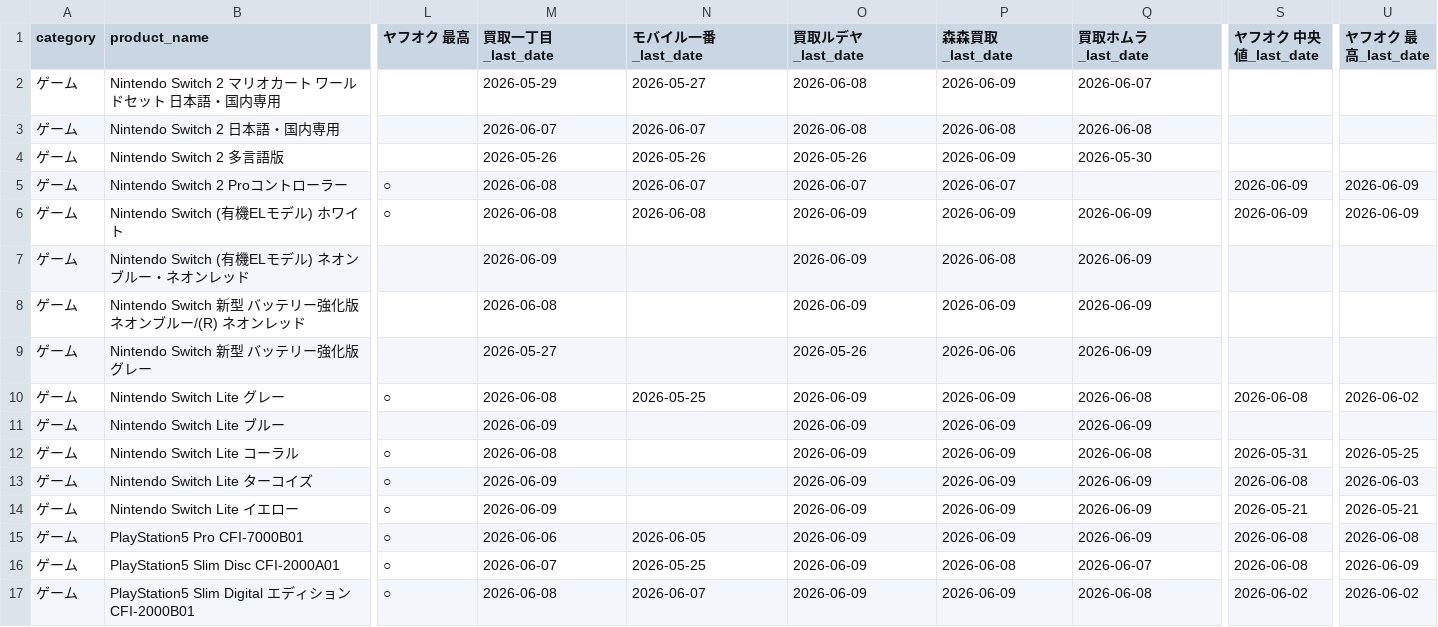
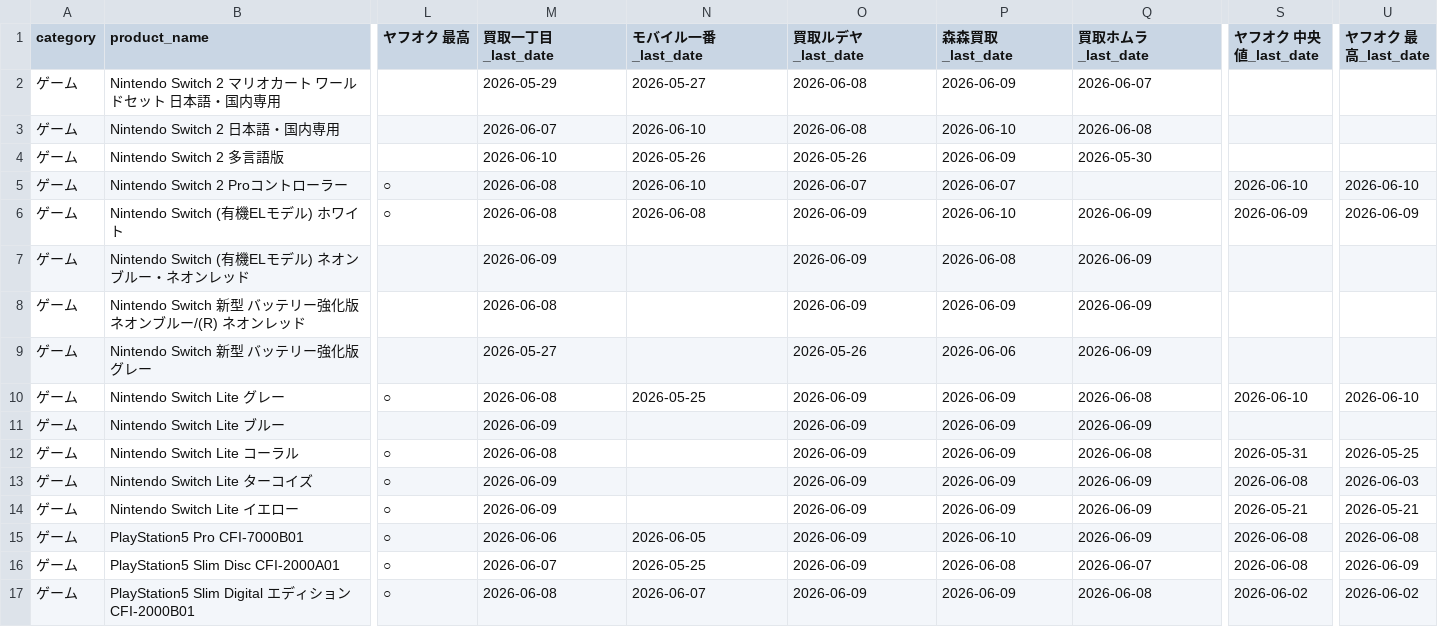
Before and after one commit to makkinngami-cmd/sedori-navi, a CSV file: reports/coverage_matrix.csv, drawn as a sheet; only a part is shown, gaps mark what is left out; the diff covers the shown part only; the diff names each change by its address in the sheet, - before the commit and + after, or states it on an @@ line.

```diff
--- a/reports/coverage_matrix.csv
+++ b/reports/coverage_matrix.csv
-N3 (モバイル一番_last_date): 2026-06-07
+N3 (モバイル一番_last_date): 2026-06-10
-P3 (森森買取_last_date): 2026-06-08
+P3 (森森買取_last_date): 2026-06-10
-M4 (買取一丁目_last_date): 2026-05-26
+M4 (買取一丁目_last_date): 2026-06-10
-N5 (モバイル一番_last_date): 2026-06-07
+N5 (モバイル一番_last_date): 2026-06-10
-S5 (ヤフオク 中央値_last_date): 2026-06-09
+S5 (ヤフオク 中央値_last_date): 2026-06-10
-U5 (ヤフオク 最高_last_date): 2026-06-09
+U5 (ヤフオク 最高_last_date): 2026-06-10
-P6 (森森買取_last_date): 2026-06-09
+P6 (森森買取_last_date): 2026-06-10
-S10 (ヤフオク 中央値_last_date): 2026-06-08
+S10 (ヤフオク 中央値_last_date): 2026-06-10
-U10 (ヤフオク 最高_last_date): 2026-06-02
+U10 (ヤフオク 最高_last_date): 2026-06-10
-P15 (森森買取_last_date): 2026-06-09
+P15 (森森買取_last_date): 2026-06-10
```
Also changed, not shown: 176 edited cells elsewhere in this file, 5 other files.
